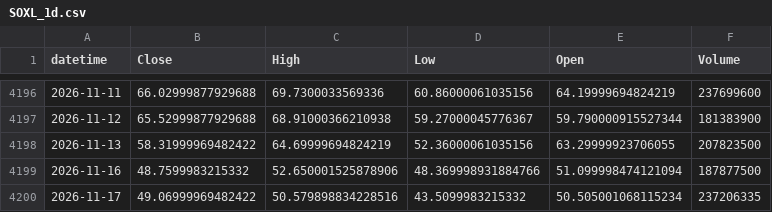
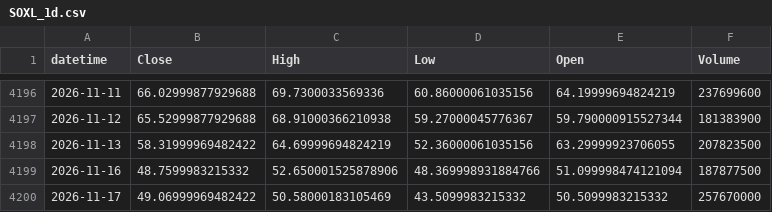
Before and after one commit to ajw227/jw_soxl, a CSV file: data/SOXL_1d.csv, drawn as a sheet; only a part is shown, gaps mark what is left out.

```diff
--- a/data/SOXL_1d.csv
+++ b/data/SOXL_1d.csv
@@ -4199,2 +4199,2 @@ datetime,Close,High,Low,Open,Volume
 2026-11-16,48.7599983215332,52.650001525878906,48.369998931884766,51.099998474121094,187877500
-2026-11-17,49.06999969482422,50.579898834228516,43.5099983215332,50.505001068115234,237206335
+2026-11-17,49.06999969482422,50.58000183105469,43.5099983215332,50.5099983215332,257670000
```
